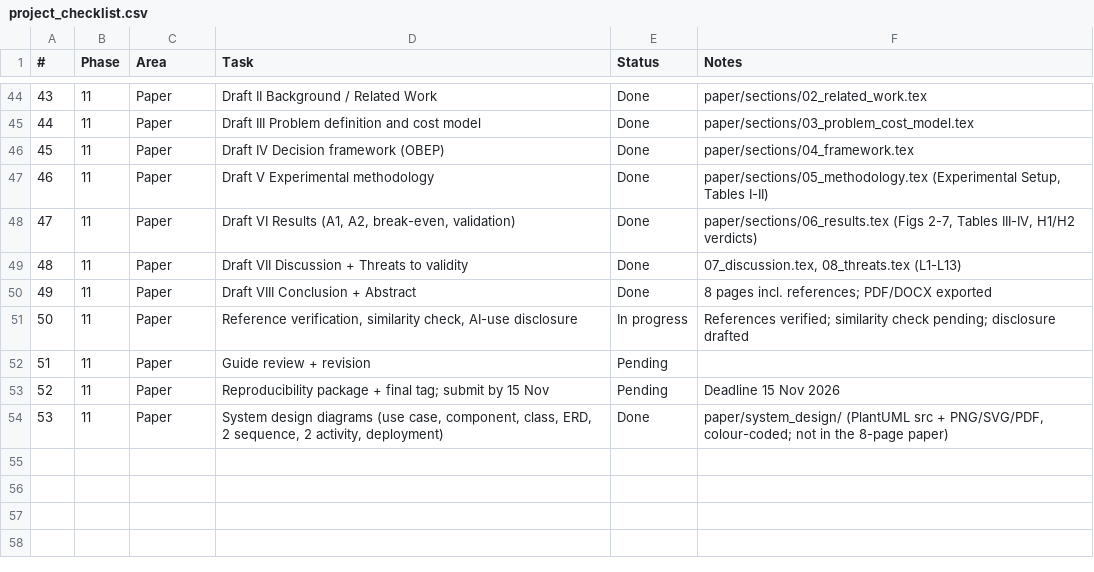
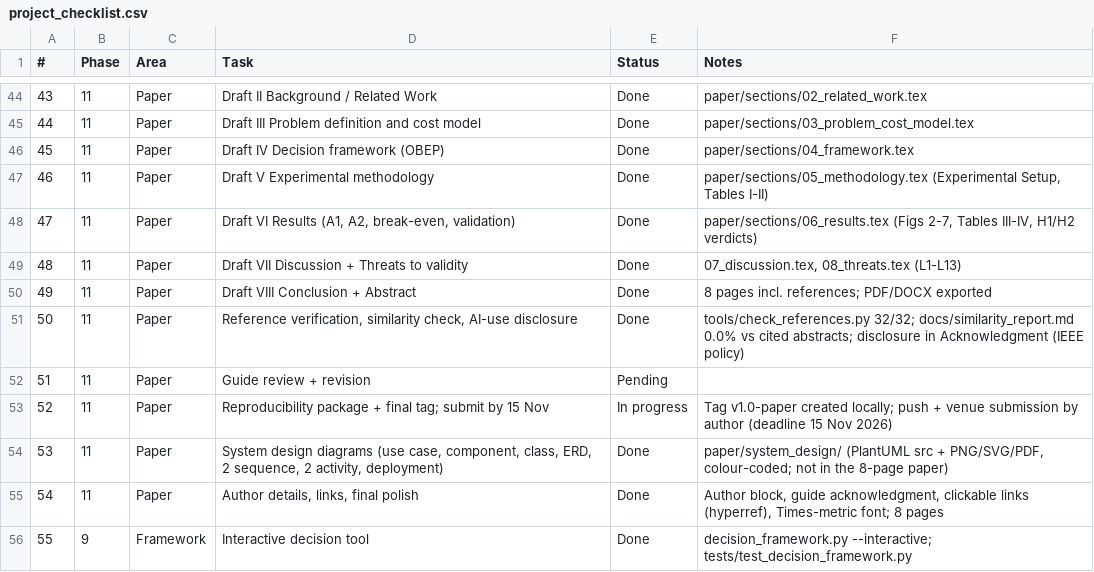
Before and after one commit to Mustaqeem3313/spark-cost-aware-optimization-CAO-DF, a CSV file: docs/project_checklist.csv, drawn as a sheet; only a part is shown, gaps mark what is left out.

```diff
--- a/docs/project_checklist.csv
+++ b/docs/project_checklist.csv
@@ -50,5 +50,7 @@
 49,11,Paper,Draft VIII Conclusion + Abstract,Done,"8 pages incl. references; PDF/DOCX exported"
-50,11,Paper,"Reference verification, similarity check, AI-use disclosure",In progress,References verified; similarity check pending; disclosure drafted
+50,11,Paper,"Reference verification, similarity check, AI-use disclosure",Done,"tools/check_references.py 32/32; docs/similarity_report.md 0.0% vs cited abstracts; disclosure in Acknowledgment (IEEE policy)"
 51,11,Paper,Guide review + revision,Pending,
-52,11,Paper,Reproducibility package + final tag; submit by 15 Nov,Pending,Deadline 15 Nov 2026
+52,11,Paper,Reproducibility package + final tag; submit by 15 Nov,In progress,"Tag v1.0-paper created locally; push + venue submission by author (deadline 15 Nov 2026)"
 53,11,Paper,"System design diagrams (use case, component, class, ERD, 2 sequence, 2 activity, deployment)",Done,"paper/system_design/ (PlantUML src + PNG/SVG/PDF, colour-coded; not in the 8-page paper)"
+54,11,Paper,"Author details, links, final polish",Done,"Author block, guide acknowledgment, clickable links (hyperref), Times-metric font; 8 pages"
+55,9,Framework,Interactive decision tool,Done,"decision_framework.py --interactive; tests/test_decision_framework.py"
```
Also changed, not shown: 17 other files.
